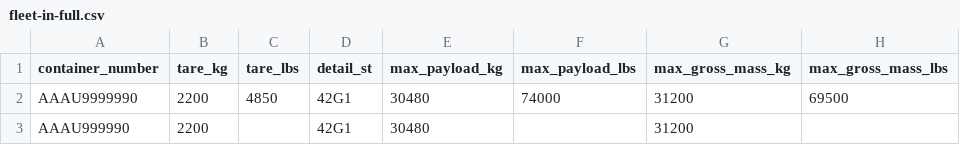
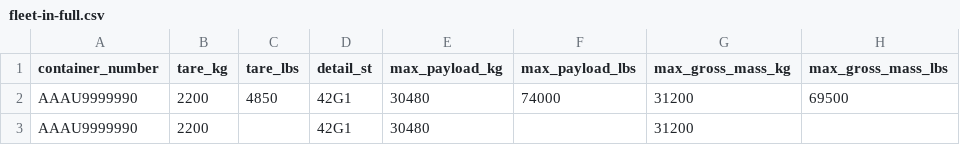
Before and after one commit to bic-org/Boxtech, a CSV file: templates/fleet-in-full.csv, drawn as a sheet; only a part is shown; the diff names each change by its address in the sheet, - before the commit and + after, or states it on an @@ line.

Commit message:
Update fleet-in-full.csv

```diff
--- a/templates/fleet-in-full.csv
+++ b/templates/fleet-in-full.csv
-A3 (container_number): AAAU999990
+A3 (container_number): AAAU9999990
```
